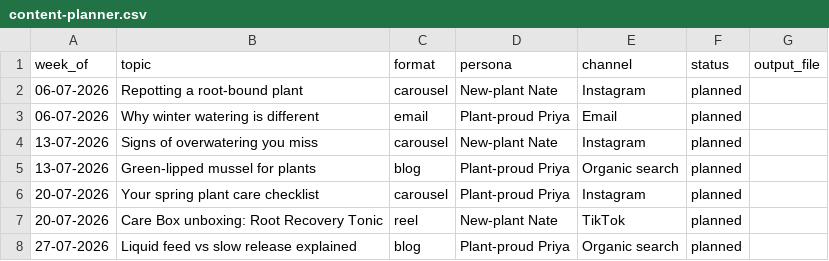
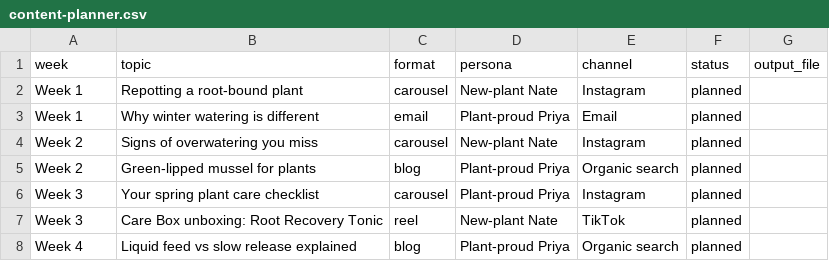
Before and after one commit to qa-aman/marketing-os, a CSV file: anthropic-course/verdal-marketing/data/content-planner.csv, drawn as a sheet.

```diff
--- a/anthropic-course/verdal-marketing/data/content-planner.csv
+++ b/anthropic-course/verdal-marketing/data/content-planner.csv
@@ -1,8 +1,8 @@
-week_of,topic,format,persona,channel,status,output_file
-06-07-2026,Repotting a root-bound plant,carousel,New-plant Nate,Instagram,planned,
-06-07-2026,Why winter watering is different,email,Plant-proud Priya,Email,planned,
-13-07-2026,Signs of overwatering you miss,carousel,New-plant Nate,Instagram,planned,
-13-07-2026,Green-lipped mussel for plants,blog,Plant-proud Priya,Organic search,planned,
-20-07-2026,Your spring plant care checklist,carousel,Plant-proud Priya,Instagram,planned,
-20-07-2026,Care Box unboxing: Root Recovery Tonic,reel,New-plant Nate,TikTok,planned,
-27-07-2026,Liquid feed vs slow release explained,blog,Plant-proud Priya,Organic search,planned,
+week,topic,format,persona,channel,status,output_file
+Week 1,Repotting a root-bound plant,carousel,New-plant Nate,Instagram,planned,
+Week 1,Why winter watering is different,email,Plant-proud Priya,Email,planned,
+Week 2,Signs of overwatering you miss,carousel,New-plant Nate,Instagram,planned,
+Week 2,Green-lipped mussel for plants,blog,Plant-proud Priya,Organic search,planned,
+Week 3,Your spring plant care checklist,carousel,Plant-proud Priya,Instagram,planned,
+Week 3,Care Box unboxing: Root Recovery Tonic,reel,New-plant Nate,TikTok,planned,
+Week 4,Liquid feed vs slow release explained,blog,Plant-proud Priya,Organic search,planned,
```
Also changed, not shown: anthropic-course/verdal-marketing/data/competitor-posts.csv, 40 other files.
